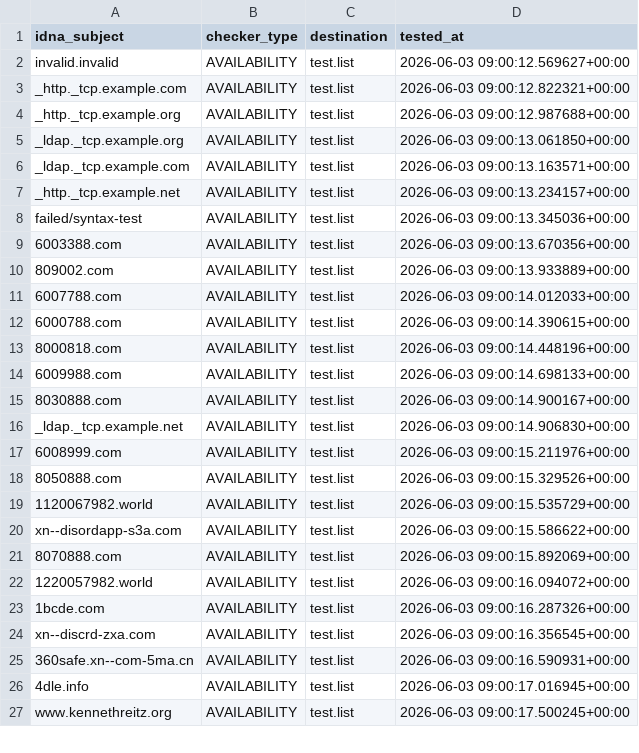
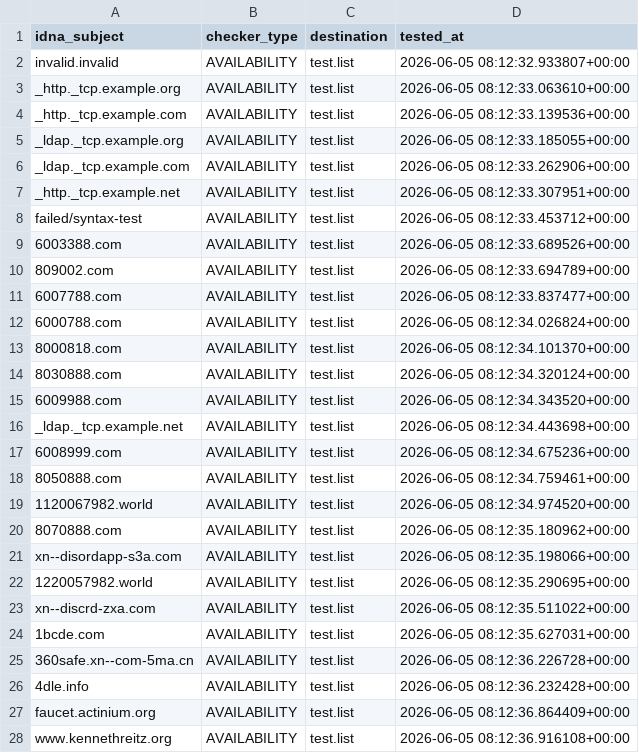
Before and after one commit to PyFunceble/ci_test, a CSV file: .pyfunceble/inactive.csv, drawn as a sheet; only a part is shown; the diff covers the shown part only.

```diff
--- a/.pyfunceble/inactive.csv
+++ b/.pyfunceble/inactive.csv
@@ -1,27 +1,28 @@
 idna_subject,checker_type,destination,tested_at
-invalid.invalid,AVAILABILITY,test.list,2026-06-03 09:00:12.569627+00:00
-_http._tcp.example.com,AVAILABILITY,test.list,2026-06-03 09:00:12.822321+00:00
-_http._tcp.example.org,AVAILABILITY,test.list,2026-06-03 09:00:12.987688+00:00
-_ldap._tcp.example.org,AVAILABILITY,test.list,2026-06-03 09:00:13.061850+00:00
-_ldap._tcp.example.com,AVAILABILITY,test.list,2026-06-03 09:00:13.163571+00:00
-_http._tcp.example.net,AVAILABILITY,test.list,2026-06-03 09:00:13.234157+00:00
-failed/syntax-test,AVAILABILITY,test.list,2026-06-03 09:00:13.345036+00:00
-6003388.com,AVAILABILITY,test.list,2026-06-03 09:00:13.670356+00:00
-809002.com,AVAILABILITY,test.list,2026-06-03 09:00:13.933889+00:00
-6007788.com,AVAILABILITY,test.list,2026-06-03 09:00:14.012033+00:00
-6000788.com,AVAILABILITY,test.list,2026-06-03 09:00:14.390615+00:00
-8000818.com,AVAILABILITY,test.list,2026-06-03 09:00:14.448196+00:00
-6009988.com,AVAILABILITY,test.list,2026-06-03 09:00:14.698133+00:00
-8030888.com,AVAILABILITY,test.list,2026-06-03 09:00:14.900167+00:00
-_ldap._tcp.example.net,AVAILABILITY,test.list,2026-06-03 09:00:14.906830+00:00
-6008999.com,AVAILABILITY,test.list,2026-06-03 09:00:15.211976+00:00
-8050888.com,AVAILABILITY,test.list,2026-06-03 09:00:15.329526+00:00
-1120067982.world,AVAILABILITY,test.list,2026-06-03 09:00:15.535729+00:00
-xn--disordapp-s3a.com,AVAILABILITY,test.list,2026-06-03 09:00:15.586622+00:00
-8070888.com,AVAILABILITY,test.list,2026-06-03 09:00:15.892069+00:00
-1220057982.world,AVAILABILITY,test.list,2026-06-03 09:00:16.094072+00:00
-1bcde.com,AVAILABILITY,test.list,2026-06-03 09:00:16.287326+00:00
-xn--discrd-zxa.com,AVAILABILITY,test.list,2026-06-03 09:00:16.356545+00:00
-360safe.xn--com-5ma.cn,AVAILABILITY,test.list,2026-06-03 09:00:16.590931+00:00
-4dle.info,AVAILABILITY,test.list,2026-06-03 09:00:17.016945+00:00
-www.kennethreitz.org,AVAILABILITY,test.list,2026-06-03 09:00:17.500245+00:00
+invalid.invalid,AVAILABILITY,test.list,2026-06-05 08:12:32.933807+00:00
+_http._tcp.example.org,AVAILABILITY,test.list,2026-06-05 08:12:33.063610+00:00
+_http._tcp.example.com,AVAILABILITY,test.list,2026-06-05 08:12:33.139536+00:00
+_ldap._tcp.example.org,AVAILABILITY,test.list,2026-06-05 08:12:33.185055+00:00
+_ldap._tcp.example.com,AVAILABILITY,test.list,2026-06-05 08:12:33.262906+00:00
+_http._tcp.example.net,AVAILABILITY,test.list,2026-06-05 08:12:33.307951+00:00
+failed/syntax-test,AVAILABILITY,test.list,2026-06-05 08:12:33.453712+00:00
+6003388.com,AVAILABILITY,test.list,2026-06-05 08:12:33.689526+00:00
+809002.com,AVAILABILITY,test.list,2026-06-05 08:12:33.694789+00:00
+6007788.com,AVAILABILITY,test.list,2026-06-05 08:12:33.837477+00:00
+6000788.com,AVAILABILITY,test.list,2026-06-05 08:12:34.026824+00:00
+8000818.com,AVAILABILITY,test.list,2026-06-05 08:12:34.101370+00:00
+8030888.com,AVAILABILITY,test.list,2026-06-05 08:12:34.320124+00:00
+6009988.com,AVAILABILITY,test.list,2026-06-05 08:12:34.343520+00:00
+_ldap._tcp.example.net,AVAILABILITY,test.list,2026-06-05 08:12:34.443698+00:00
+6008999.com,AVAILABILITY,test.list,2026-06-05 08:12:34.675236+00:00
+8050888.com,AVAILABILITY,test.list,2026-06-05 08:12:34.759461+00:00
+1120067982.world,AVAILABILITY,test.list,2026-06-05 08:12:34.974520+00:00
+8070888.com,AVAILABILITY,test.list,2026-06-05 08:12:35.180962+00:00
+xn--disordapp-s3a.com,AVAILABILITY,test.list,2026-06-05 08:12:35.198066+00:00
+1220057982.world,AVAILABILITY,test.list,2026-06-05 08:12:35.290695+00:00
+xn--discrd-zxa.com,AVAILABILITY,test.list,2026-06-05 08:12:35.511022+00:00
+1bcde.com,AVAILABILITY,test.list,2026-06-05 08:12:35.627031+00:00
+360safe.xn--com-5ma.cn,AVAILABILITY,test.list,2026-06-05 08:12:36.226728+00:00
+4dle.info,AVAILABILITY,test.list,2026-06-05 08:12:36.232428+00:00
+faucet.actinium.org,AVAILABILITY,test.list,2026-06-05 08:12:36.864409+00:00
+www.kennethreitz.org,AVAILABILITY,test.list,2026-06-05 08:12:36.916108+00:00
```
Also changed, not shown: 1 added row, 2 removed rows and 6 edited cells elsewhere in this file, 9 other files.
